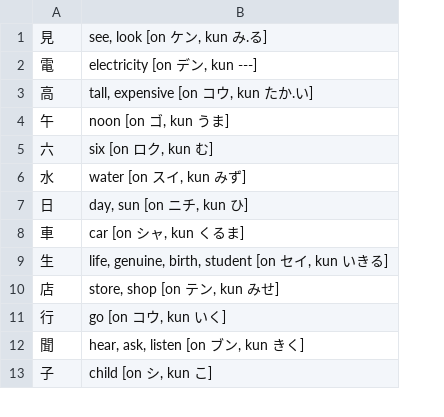
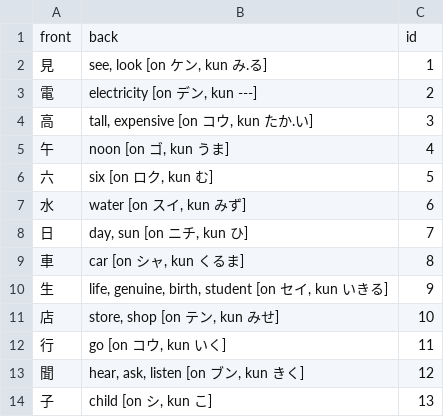
Before and after one commit to clavit4/Anki, a CSV file: decks/deck1.csv, drawn as a sheet; only a part is shown; addresses are those after the commit; the diff names each change by its address in the sheet, - before the commit and + after, or states it on an @@ line.

Commit message:
Add files via upload

```diff
--- a/decks/deck1.csv
+++ b/decks/deck1.csv
+column C, rows 2-14: 1 | 2 | 3 | 4 | 5 | 6 | 7 | 8 | 9 | 10 | 11 | 12 | 13
+row 1: front | back | id
```
